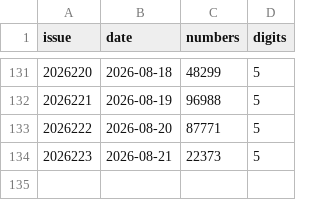
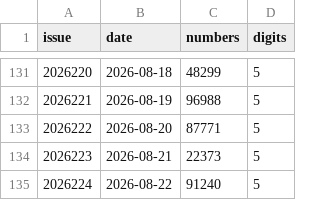
Before and after one commit to wzt0609/lottery-ai-top3, a CSV file: data/plw.csv, drawn as a sheet; only a part is shown, gaps mark what is left out; the diff names each change by its address in the sheet, - before the commit and + after, or states it on an @@ line.

```diff
--- a/data/plw.csv
+++ b/data/plw.csv
+row 135: 2026224 | 2026-08-22 | 91240 | 5
```
Also changed, not shown: data/fc3d.csv, data/pls.csv, 7 other files.
